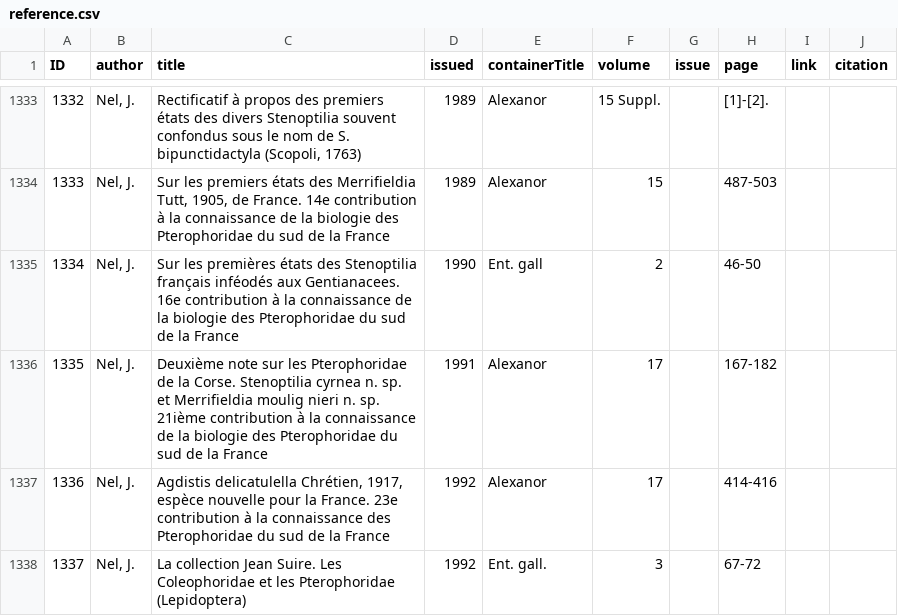
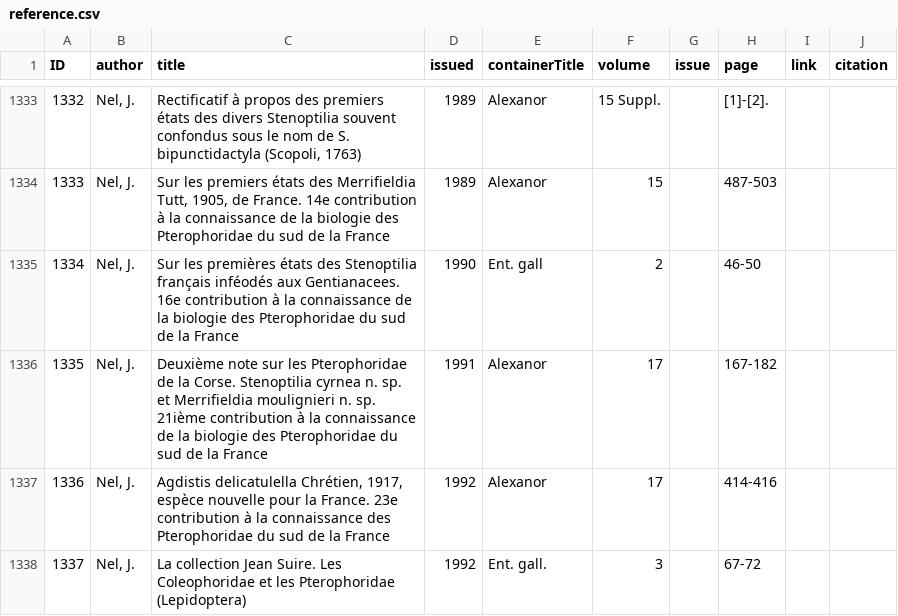
Before and after one commit to dhobern/pterophoroidea, a CSV file: coldp/data/reference.csv, drawn as a sheet; only a part is shown, gaps mark what is left out.

```diff
--- a/coldp/data/reference.csv
+++ b/coldp/data/reference.csv
@@ -1335,3 +1335,3 @@ ID,author,title,issued,containerTitle,volume,issue,page,link,citation
 1334,"Nel, J.",Sur les premières états des Stenoptilia français inféodés aux Gentianacees. 16e contribution à la connaissance de la biologie des Pterophoridae du sud de la France,1990,Ent. gall,2,,46-50,,
-1335,"Nel, J.",Deuxième note sur les Pterophoridae de la Corse. Stenoptilia cyrnea n. sp. et Merrifieldia moulig nieri n. sp. 21ième contribution à la connaissance de la biologie des Pterophoridae du sud de la France,1991,Alexanor,17,,167-182,,
+1335,"Nel, J.",Deuxième note sur les Pterophoridae de la Corse. Stenoptilia cyrnea n. sp. et Merrifieldia moulignieri n. sp. 21ième contribution à la connaissance de la biologie des Pterophoridae du sud de la France,1991,Alexanor,17,,167-182,,
 1336,"Nel, J.","Agdistis delicatulella Chrétien, 1917, espèce nouvelle pour la France. 23e contribution à la connaissance des Pterophoridae du sud de la France",1992,Alexanor,17,,414-416,,
```
Also changed, not shown: coldp/data/taxon.csv, 3 other files.
